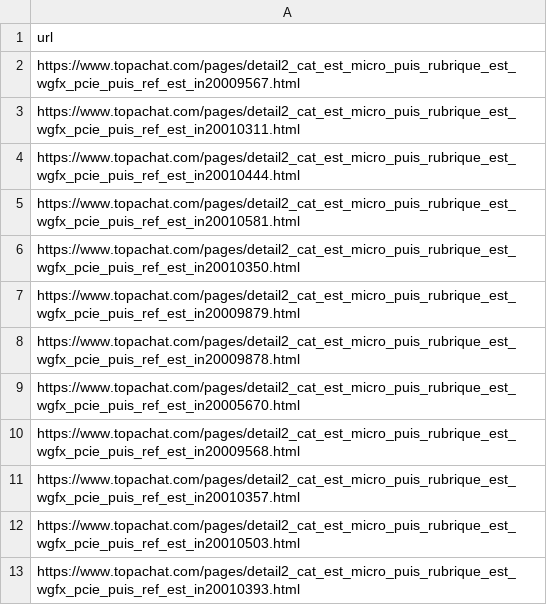
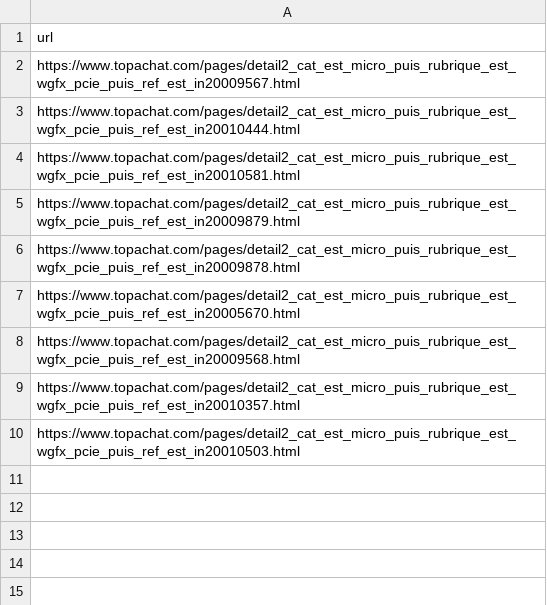
Before and after one commit to chichi13/scraping-availability-topachat, a CSV file: trackers/products.csv, drawn as a sheet.

Commit message:
Updated csv list

```diff
--- a/trackers/products.csv
+++ b/trackers/products.csv
@@ -2,6 +2,4 @@ url
 https://www.topachat.com/pages/detail2_cat_est_micro_puis_rubrique_est_wgfx_pcie_puis_ref_est_in20009567.html
-https://www.topachat.com/pages/detail2_cat_est_micro_puis_rubrique_est_wgfx_pcie_puis_ref_est_in20010311.html
 https://www.topachat.com/pages/detail2_cat_est_micro_puis_rubrique_est_wgfx_pcie_puis_ref_est_in20010444.html
 https://www.topachat.com/pages/detail2_cat_est_micro_puis_rubrique_est_wgfx_pcie_puis_ref_est_in20010581.html
-https://www.topachat.com/pages/detail2_cat_est_micro_puis_rubrique_est_wgfx_pcie_puis_ref_est_in20010350.html
 https://www.topachat.com/pages/detail2_cat_est_micro_puis_rubrique_est_wgfx_pcie_puis_ref_est_in20009879.html
@@ -12,2 +10 @@ https://www.topachat.com/pages/detail2_cat_est_micro_puis_rubrique_est_wgfx_pcie
 https://www.topachat.com/pages/detail2_cat_est_micro_puis_rubrique_est_wgfx_pcie_puis_ref_est_in20010503.html
-https://www.topachat.com/pages/detail2_cat_est_micro_puis_rubrique_est_wgfx_pcie_puis_ref_est_in20010393.html
```
